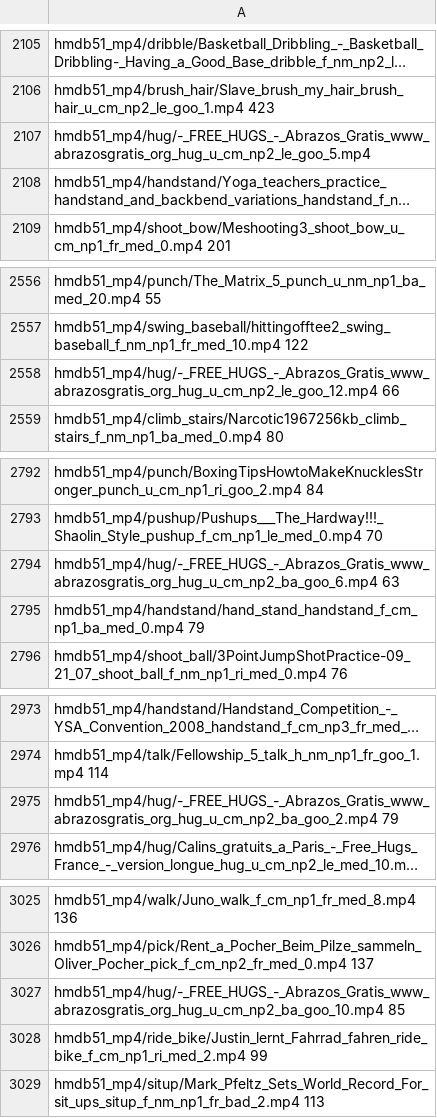
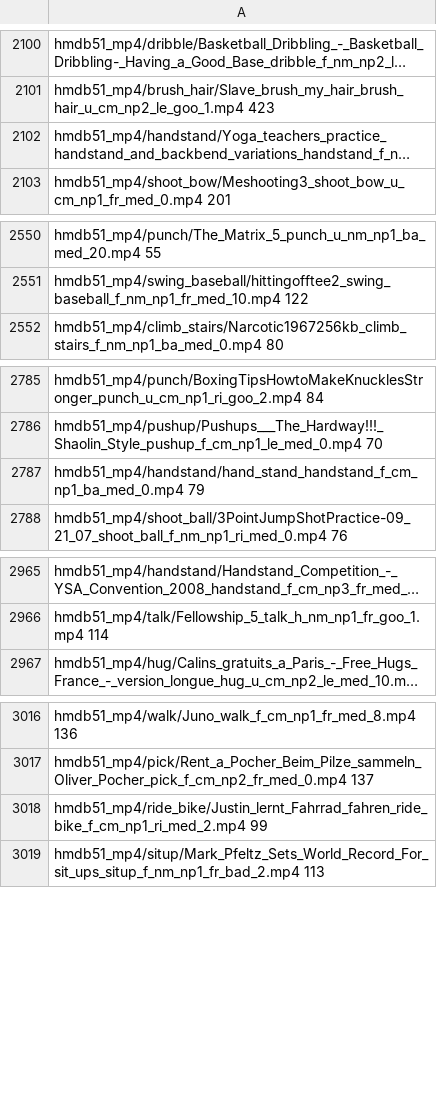
Before and after one commit to azabelo/mvd, a CSV file: clean_train.csv, drawn as a sheet; only a part is shown, gaps mark what is left out; long unchanged cells end in …; the diff covers the shown part only; the diff names each change by its address in the sheet, - before the commit and + after, or states it on an @@ line.

```diff
--- a/clean_train.csv
+++ b/clean_train.csv
-row 2107: hmdb51_mp4/hug/-_FREE_HUGS_-_Abrazos_Gratis_www_abrazosgratis_org_hug_u_cm_np2_le_goo_5.mp4
-row 2558: hmdb51_mp4/hug/-_FREE_HUGS_-_Abrazos_Gratis_www_abrazosgratis_org_hug_u_cm_np2_le_goo_12.mp4 66
-row 2794: hmdb51_mp4/hug/-_FREE_HUGS_-_Abrazos_Gratis_www_abrazosgratis_org_hug_u_cm_np2_ba_goo_6.mp4 63
-row 2975: hmdb51_mp4/hug/-_FREE_HUGS_-_Abrazos_Gratis_www_abrazosgratis_org_hug_u_cm_np2_ba_goo_2.mp4 79
-row 3027: hmdb51_mp4/hug/-_FREE_HUGS_-_Abrazos_Gratis_www_abrazosgratis_org_hug_u_cm_np2_ba_goo_10.mp4 85
```
Also changed, not shown: 8 removed rows elsewhere in this file.
